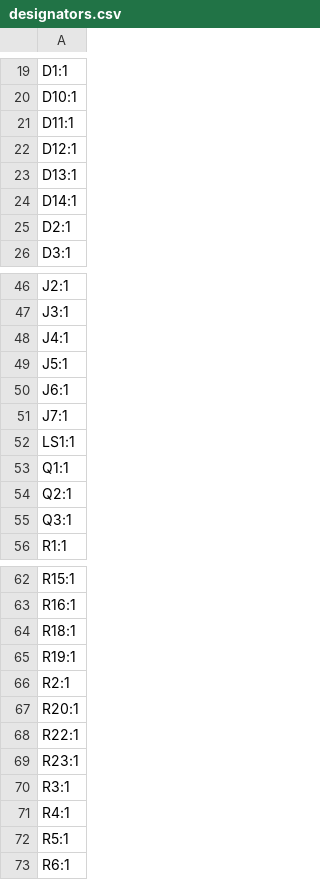
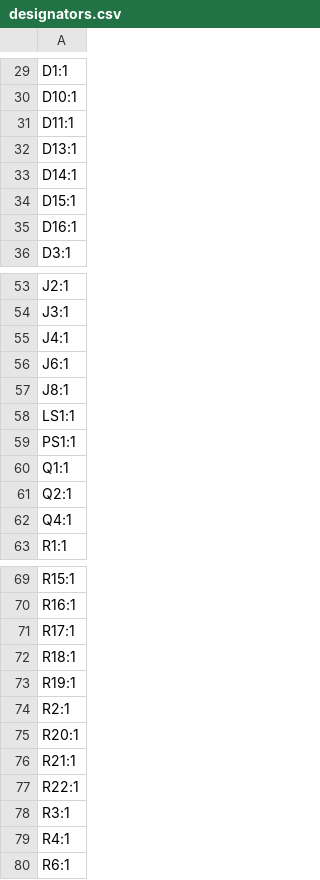
Before and after one commit to Rione/ssl-Circuit, a CSV file: 2024/MainBoard/MainBoard_V5/MainBoard/production/designators.csv, drawn as a sheet; only a part is shown, gaps mark what is left out; the diff covers the shown part only.

```diff
--- a/2024/MainBoard/MainBoard_V5/MainBoard/production/designators.csv
+++ b/2024/MainBoard/MainBoard_V5/MainBoard/production/designators.csv
@@ -21,6 +31,6 @@ D10:1
 D11:1
-D12:1
 D13:1
 D14:1
-D2:1
+D15:1
+D16:1
 D3:1
@@ -48,9 +55,9 @@ J3:1
 J4:1
-J5:1
 J6:1
-J7:1
+J8:1
 LS1:1
+PS1:1
 Q1:1
 Q2:1
-Q3:1
+Q4:1
 R1:1
@@ -63,2 +70,3 @@ R15:1
 R16:1
+R17:1
 R18:1
@@ -67,7 +75,6 @@ R2:1
 R20:1
+R21:1
 R22:1
-R23:1
 R3:1
 R4:1
-R5:1
 R6:1
```
Also changed, not shown: 14 added rows and 4 removed rows elsewhere in this file, 2024/MainBoard/MainBoard_V5/MainBoard/production/positions.csv, 10 other files.
